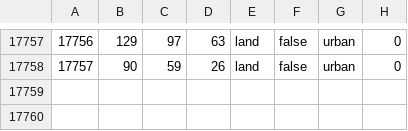
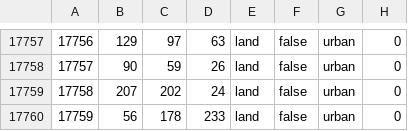
Before and after one commit to fire-bando/HellFirePenisula_DynamicKorea, a CSV file: map/definition.csv, drawn as a sheet; only a part is shown, gaps mark what is left out.

```diff
--- a/map/definition.csv
+++ b/map/definition.csv
@@ -17758 +17758,3 @@
 17757;90;59;26;land;false;urban;0
+17758;207;202;24;land;false;urban;0
+17759;56;178;233;land;false;urban;0
```
Also changed, not shown: 4 other files.
